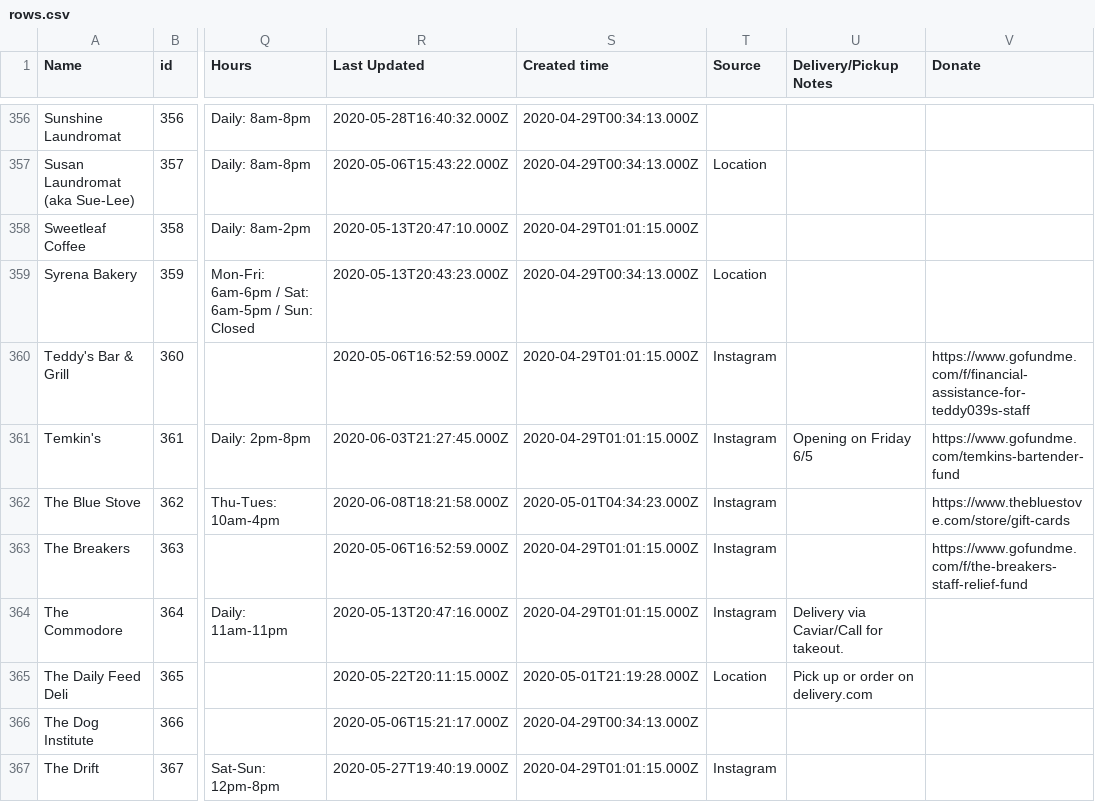
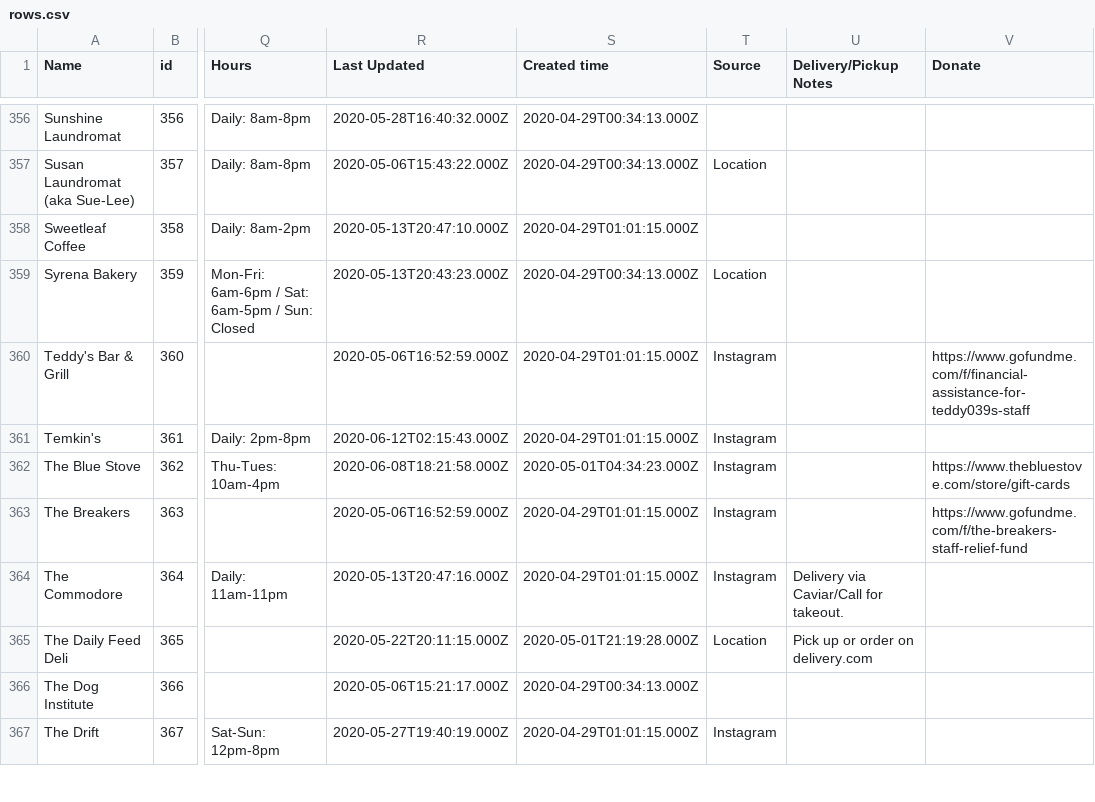
Before and after one commit to BetaNYC/open-business-directory, a CSV file: data/rows.csv, drawn as a sheet; only a part is shown, gaps mark what is left out; the diff names each change by its address in the sheet, - before the commit and + after, or states it on an @@ line.

Commit message:
Update rows.csv

```diff
--- a/data/rows.csv
+++ b/data/rows.csv
-R361 (Last Updated): 2020-06-03T21:27:45.000Z
+R361 (Last Updated): 2020-06-12T02:15:43.000Z
-U361 (Delivery/Pickup Notes): Opening on Friday 6/5
+U361 (Delivery/Pickup Notes): (empty)
-V361 (Donate): https://www.gofundme.com/temkins-bartender-fund
+V361 (Donate): (empty)
```
